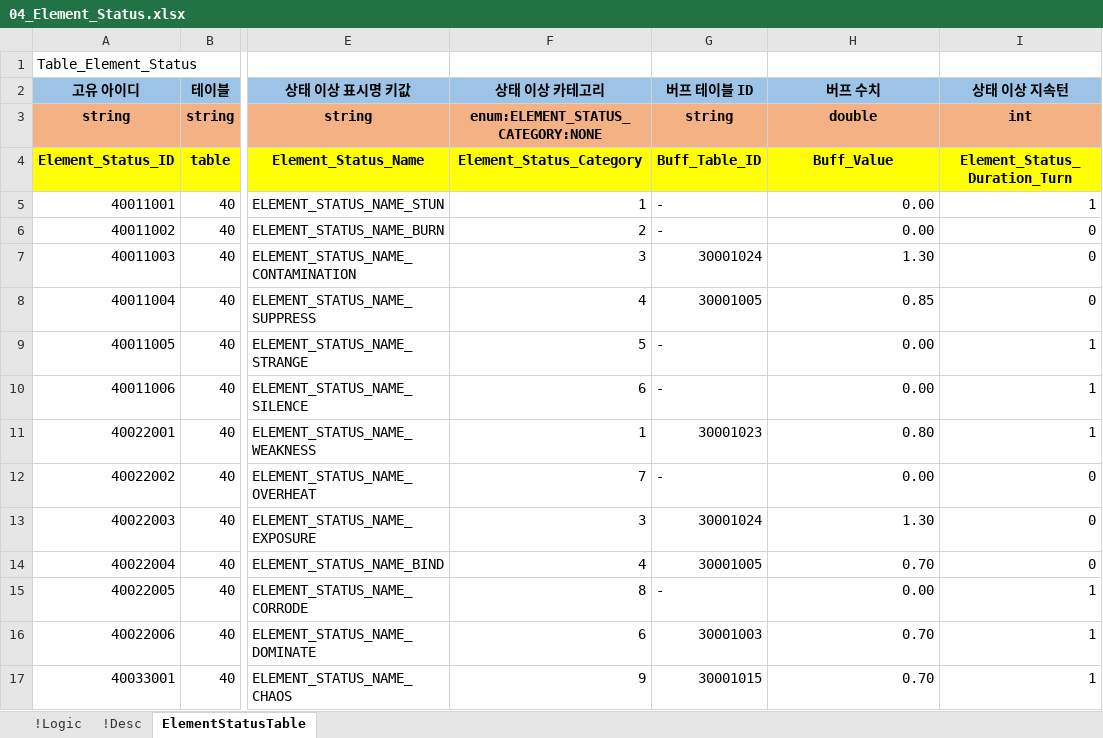
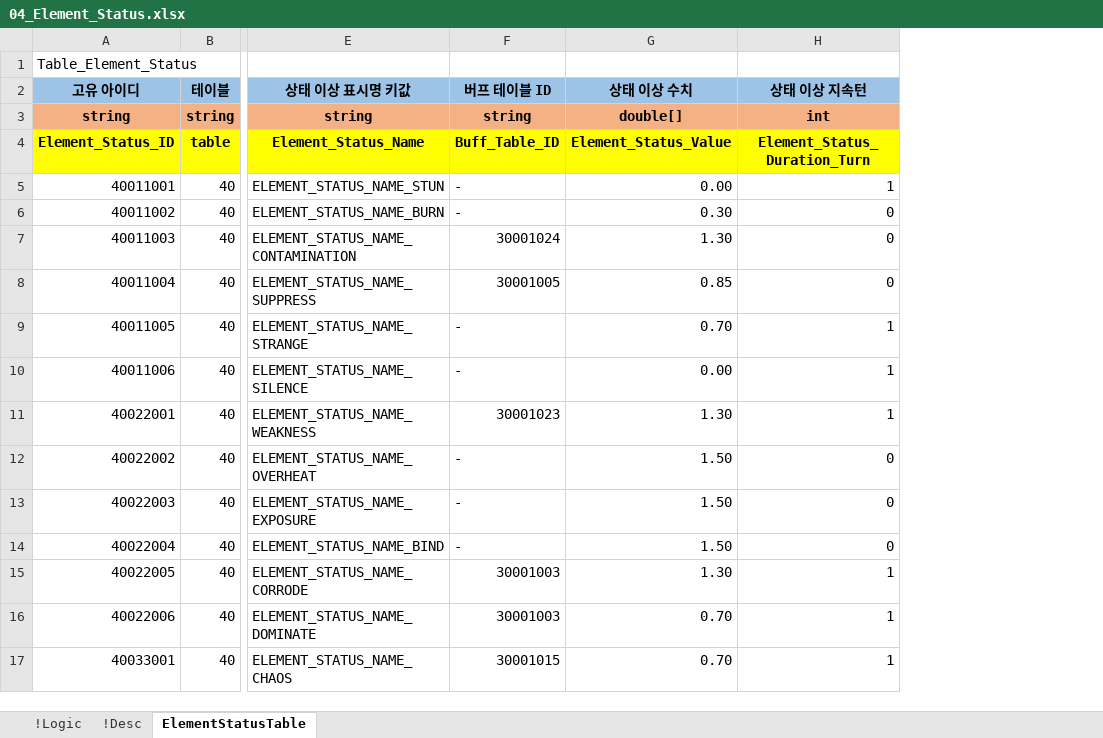
Before and after one commit to YoungJunGit/Astrocat-2DSFProject, an Excel workbook: Assets/Data/DataTable/04_Element_Status.xlsx, sheet ElementStatusTable, drawn as a sheet; only a part is shown, gaps mark what is left out; values as stored, in another font and other column widths than the file's, no borders; removed rows and columns are numbered as before the commit, all else as after; the diff names each change by its address in the sheet, - before the commit and + after, or states it on an @@ line.

```diff
--- a/Assets/Data/DataTable/04_Element_Status.xlsx (sheet ElementStatusTable)
+++ b/Assets/Data/DataTable/04_Element_Status.xlsx (sheet ElementStatusTable)
-column F (상태 이상 카테고리), rows 3-17: enum:ELEMENT_STATUS_CATEGORY:NONE | Element_Status_Category | 1 | 2 | 3 | 4 | 5 | 6 | 1 | 7 | 3 | 4 | 8 | 6 | 9
-G2: 버프 수치
+G2: 상태 이상 수치
-G3 (상태 이상 수치): double
+G3 (상태 이상 수치): double[]
-G4 (상태 이상 수치): Buff_Value
+G4 (상태 이상 수치): Element_Status_Value
-G6 (상태 이상 수치): 0.00
+G6 (상태 이상 수치): 0.30
-G9 (상태 이상 수치): 0.00
+G9 (상태 이상 수치): 0.70
-G11 (상태 이상 수치): 0.80
+G11 (상태 이상 수치): 1.30
-G12 (상태 이상 수치): 0.00
+G12 (상태 이상 수치): 1.50
-F13 (버프 테이블 ID): 30001024
+F13 (버프 테이블 ID): -
-G13 (상태 이상 수치): 1.30
+G13 (상태 이상 수치): 1.50
-F14 (버프 테이블 ID): 30001005
+F14 (버프 테이블 ID): -
-G14 (상태 이상 수치): 0.70
+G14 (상태 이상 수치): 1.50
-F15 (버프 테이블 ID): -
+F15 (버프 테이블 ID): 30001003
-G15 (상태 이상 수치): 0.00
+G15 (상태 이상 수치): 1.30
```
Also changed, not shown: Assets/Data/DataTable/01_Character_Table_fix.xlsx, Assets/Data/DataTable/02_Skill_Table_fix.xlsx.
